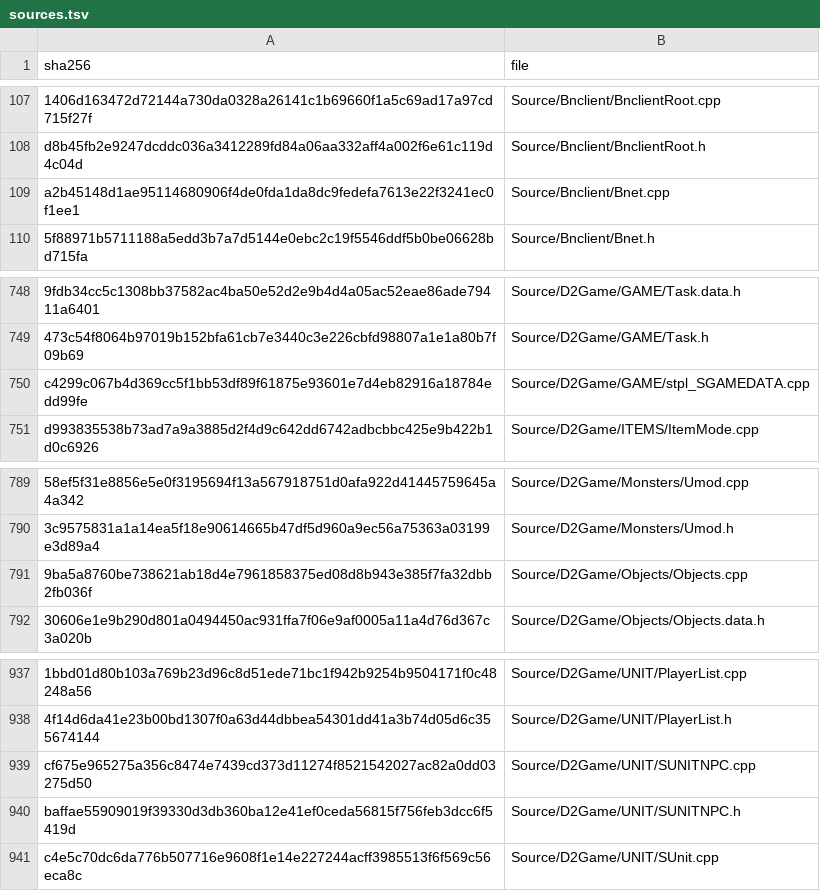
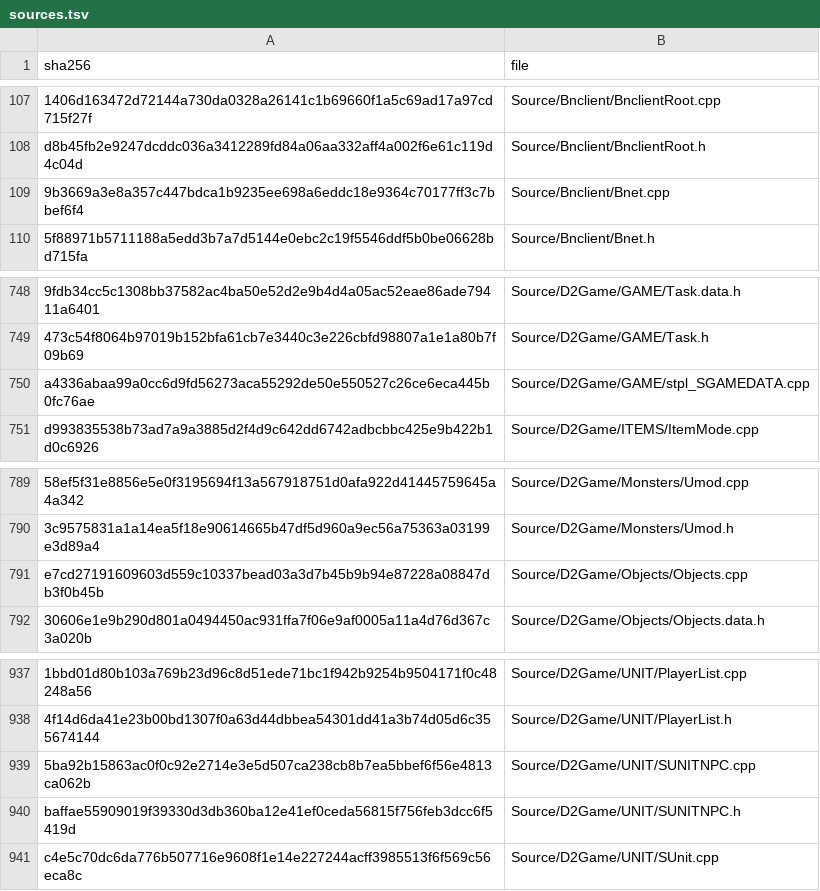
Before and after one commit to jaenster/redivivus, a TSV file: asm_matching/msvc8/translated/sources.tsv, drawn as a sheet; only a part is shown, gaps mark what is left out; the diff names each change by its address in the sheet, - before the commit and + after, or states it on an @@ line.

Commit message:
chore: refresh the VC8 translation for Bnet, stpl_SGAMEDATA, Objects and SUNITNPC
Translated copies of the four changed sources and their sources.tsv rows.

```diff
--- a/asm_matching/msvc8/translated/sources.tsv
+++ b/asm_matching/msvc8/translated/sources.tsv
-A109 (sha256): a2b45148d1ae95114680906f4de0fda1da8dc9fedefa7613e22f3241ec0f1ee1
+A109 (sha256): 9b3669a3e8a357c447bdca1b9235ee698a6eddc18e9364c70177ff3c7bbef6f4
-A750 (sha256): c4299c067b4d369cc5f1bb53df89f61875e93601e7d4eb82916a18784edd99fe
+A750 (sha256): a4336abaa99a0cc6d9fd56273aca55292de50e550527c26ce6eca445b0fc76ae
-A791 (sha256): 9ba5a8760be738621ab18d4e7961858375ed08d8b943e385f7fa32dbb2fb036f
+A791 (sha256): e7cd27191609603d559c10337bead03a3d7b45b9b94e87228a08847db3f0b45b
-A939 (sha256): cf675e965275a356c8474e7439cd373d11274f8521542027ac82a0dd03275d50
+A939 (sha256): 5ba92b15863ac0f0c92e2714e3e5d507ca238cb8b7ea5bbef6f56e4813ca062b
```
Also changed, not shown: 4 other files.
